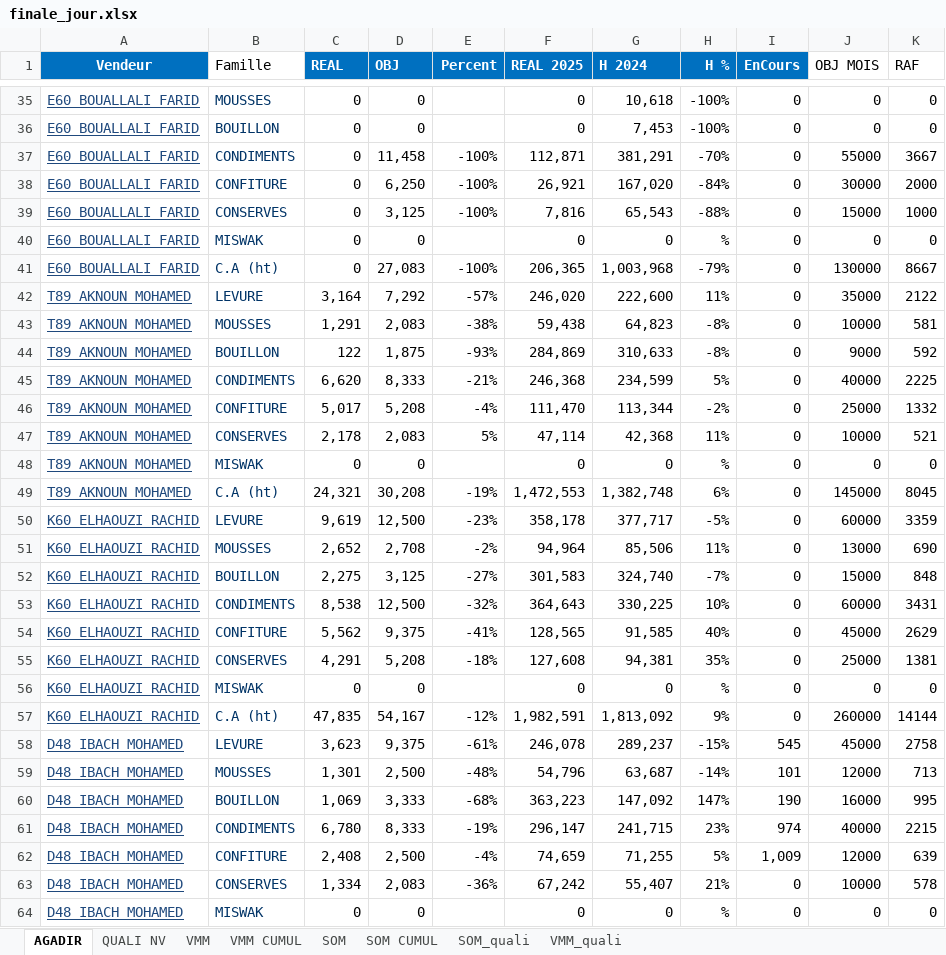
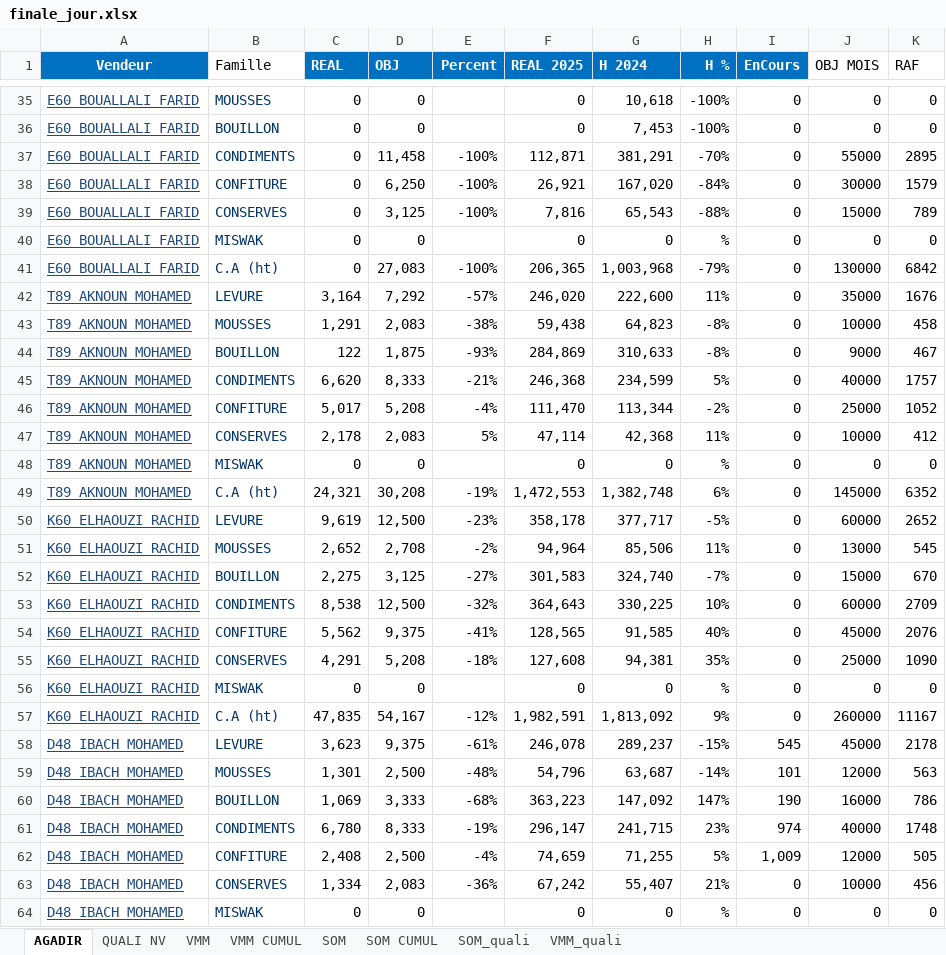
Before and after one commit to guostonline/dashboard2027, an Excel workbook: excel/finale_jour.xlsx, sheet AGADIR, drawn as a sheet; only a part is shown, gaps mark what is left out; values as stored, in another font and other column widths than the file's, no borders; conditional formats not drawn; the diff covers the shown part only; the diff names each change by its address in the sheet, - before the commit and + after, or states it on an @@ line.

```diff
--- a/excel/finale_jour.xlsx (sheet AGADIR)
+++ b/excel/finale_jour.xlsx (sheet AGADIR)
-K37 (RAF): 3667
+K37 (RAF): 2895
-K38 (RAF): 2000
+K38 (RAF): 1579
-K39 (RAF): 1000
+K39 (RAF): 789
-K41 (RAF): 8667
+K41 (RAF): 6842
-K42 (RAF): 2122
+K42 (RAF): 1676
-K43 (RAF): 581
+K43 (RAF): 458
-K44 (RAF): 592
+K44 (RAF): 467
-K45 (RAF): 2225
+K45 (RAF): 1757
-K46 (RAF): 1332
+K46 (RAF): 1052
-K47 (RAF): 521
+K47 (RAF): 412
-K49 (RAF): 8045
+K49 (RAF): 6352
-K50 (RAF): 3359
+K50 (RAF): 2652
-K51 (RAF): 690
+K51 (RAF): 545
-K52 (RAF): 848
+K52 (RAF): 670
-K53 (RAF): 3431
+K53 (RAF): 2709
-K54 (RAF): 2629
+K54 (RAF): 2076
-K55 (RAF): 1381
+K55 (RAF): 1090
-K57 (RAF): 14144
+K57 (RAF): 11167
-K58 (RAF): 2758
+K58 (RAF): 2178
-K59 (RAF): 713
+K59 (RAF): 563
-K60 (RAF): 995
+K60 (RAF): 786
-K61 (RAF): 2215
+K61 (RAF): 1748
-K62 (RAF): 639
+K62 (RAF): 505
-K63 (RAF): 578
+K63 (RAF): 456
```
Also changed, not shown: 97 edited cells elsewhere in this sheet, sheet QUALI NV, 18 other files.
